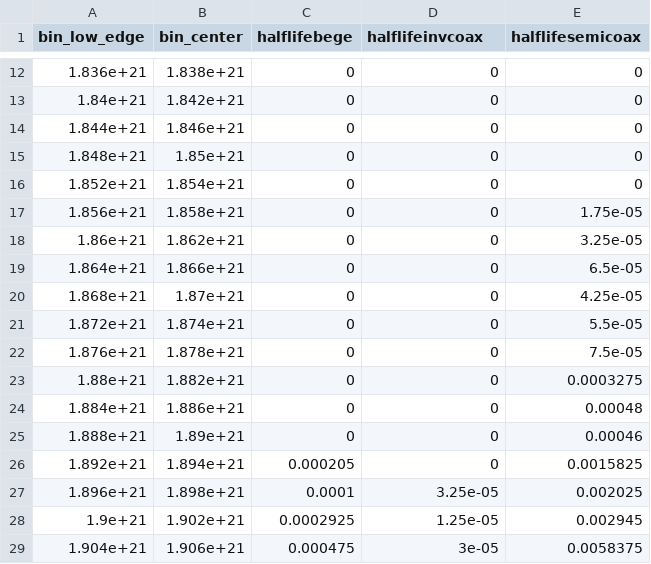
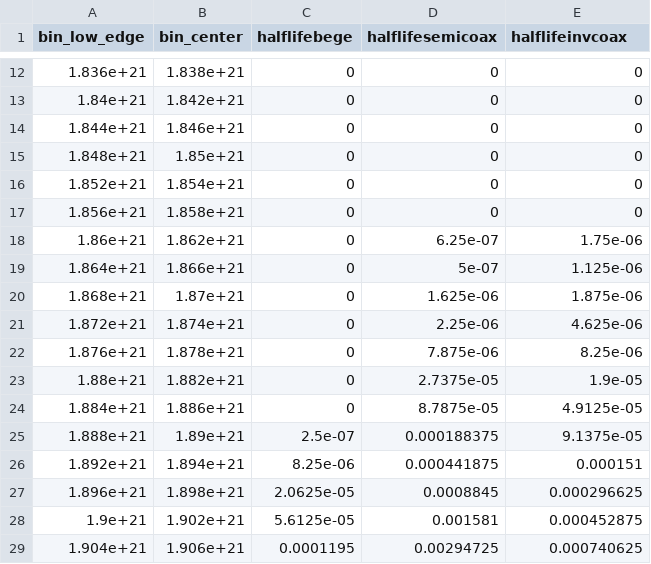
Before and after one commit to gipert/phd-thesis, a CSV file: src/img/plots/bkg/raw/ph2p/results/gmodel/data/2nbb-posteriors-ar39av.csv, drawn as a sheet; only a part is shown, gaps mark what is left out; the diff covers the shown part only.

```diff
--- a/src/img/plots/bkg/raw/ph2p/results/gmodel/data/2nbb-posteriors-ar39av.csv
+++ b/src/img/plots/bkg/raw/ph2p/results/gmodel/data/2nbb-posteriors-ar39av.csv
@@ -1 +1 @@
-bin_low_edge, bin_center, halflifebege, halflifeinvcoax, halflifesemicoax
+bin_low_edge, bin_center, halflifebege, halflifesemicoax, halflifeinvcoax
@@ -16,14 +16,14 @@ bin_low_edge, bin_center, halflifebege, halflifeinvcoax, halflifesemicoax
 1.852e+21, 1.854e+21, 0, 0, 0
-1.856e+21, 1.858e+21, 0, 0, 1.75e-05
-1.86e+21, 1.862e+21, 0, 0, 3.25e-05
-1.864e+21, 1.866e+21, 0, 0, 6.5e-05
-1.868e+21, 1.87e+21, 0, 0, 4.25e-05
-1.872e+21, 1.874e+21, 0, 0, 5.5e-05
-1.876e+21, 1.878e+21, 0, 0, 7.5e-05
-1.88e+21, 1.882e+21, 0, 0, 0.0003275
-1.884e+21, 1.886e+21, 0, 0, 0.00048
-1.888e+21, 1.89e+21, 0, 0, 0.00046
-1.892e+21, 1.894e+21, 0.000205, 0, 0.0015825
-1.896e+21, 1.898e+21, 0.0001, 3.25e-05, 0.002025
-1.9e+21, 1.902e+21, 0.0002925, 1.25e-05, 0.002945
-1.904e+21, 1.906e+21, 0.000475, 3e-05, 0.0058375
+1.856e+21, 1.858e+21, 0, 0, 0
+1.86e+21, 1.862e+21, 0, 6.25e-07, 1.75e-06
+1.864e+21, 1.866e+21, 0, 5e-07, 1.125e-06
+1.868e+21, 1.87e+21, 0, 1.625e-06, 1.875e-06
+1.872e+21, 1.874e+21, 0, 2.25e-06, 4.625e-06
+1.876e+21, 1.878e+21, 0, 7.875e-06, 8.25e-06
+1.88e+21, 1.882e+21, 0, 2.7375e-05, 1.9e-05
+1.884e+21, 1.886e+21, 0, 8.7875e-05, 4.9125e-05
+1.888e+21, 1.89e+21, 2.5e-07, 0.000188375, 9.1375e-05
+1.892e+21, 1.894e+21, 8.25e-06, 0.000441875, 0.000151
+1.896e+21, 1.898e+21, 2.0625e-05, 0.0008845, 0.000296625
+1.9e+21, 1.902e+21, 5.6125e-05, 0.001581, 0.000452875
+1.904e+21, 1.906e+21, 0.0001195, 0.00294725, 0.000740625
```
Also changed, not shown: 141 edited cells elsewhere in this file, src/img/plots/history/data/GERDA.csv, src/img/plots/history/data/ITEP-YePI.csv, 19 other files.
